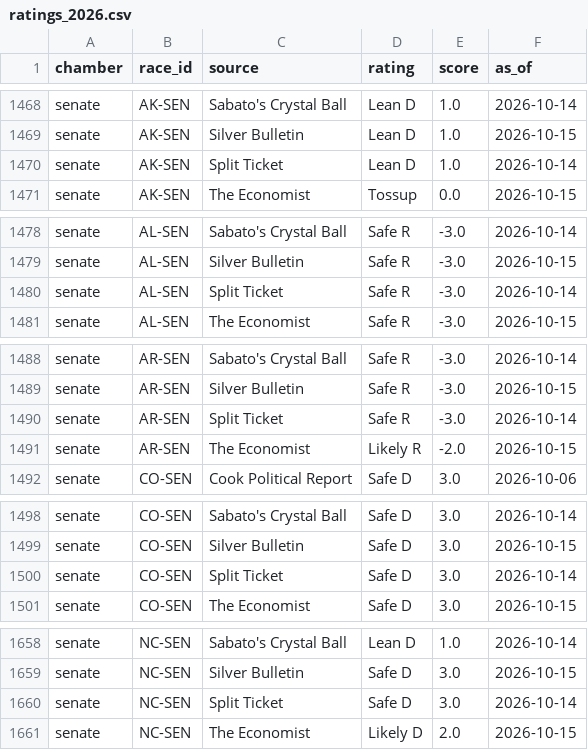
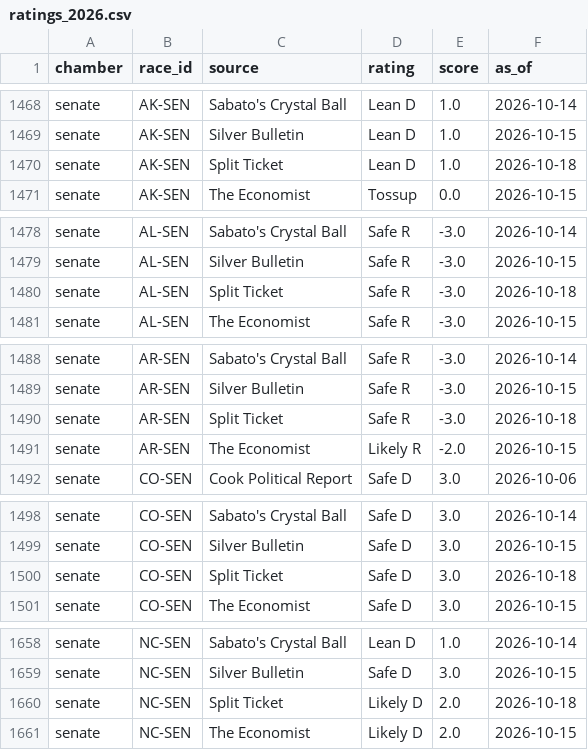
Before and after one commit to EasyLearnJava/race-for-congress, a CSV file: data/clean/ratings_2026.csv, drawn as a sheet; only a part is shown, gaps mark what is left out; the diff covers the shown part only.

```diff
--- a/data/clean/ratings_2026.csv
+++ b/data/clean/ratings_2026.csv
@@ -1469,3 +1469,3 @@ senate,AK-SEN,Sabato's Crystal Ball,Lean D,1.0,2026-10-14
 senate,AK-SEN,Silver Bulletin,Lean D,1.0,2026-10-15
-senate,AK-SEN,Split Ticket,Lean D,1.0,2026-10-14
+senate,AK-SEN,Split Ticket,Lean D,1.0,2026-10-18
 senate,AK-SEN,The Economist,Tossup,0.0,2026-10-15
@@ -1479,3 +1479,3 @@ senate,AL-SEN,Sabato's Crystal Ball,Safe R,-3.0,2026-10-14
 senate,AL-SEN,Silver Bulletin,Safe R,-3.0,2026-10-15
-senate,AL-SEN,Split Ticket,Safe R,-3.0,2026-10-14
+senate,AL-SEN,Split Ticket,Safe R,-3.0,2026-10-18
 senate,AL-SEN,The Economist,Safe R,-3.0,2026-10-15
@@ -1489,3 +1489,3 @@ senate,AR-SEN,Sabato's Crystal Ball,Safe R,-3.0,2026-10-14
 senate,AR-SEN,Silver Bulletin,Safe R,-3.0,2026-10-15
-senate,AR-SEN,Split Ticket,Safe R,-3.0,2026-10-14
+senate,AR-SEN,Split Ticket,Safe R,-3.0,2026-10-18
 senate,AR-SEN,The Economist,Likely R,-2.0,2026-10-15
@@ -1499,3 +1499,3 @@ senate,CO-SEN,Sabato's Crystal Ball,Safe D,3.0,2026-10-14
 senate,CO-SEN,Silver Bulletin,Safe D,3.0,2026-10-15
-senate,CO-SEN,Split Ticket,Safe D,3.0,2026-10-14
+senate,CO-SEN,Split Ticket,Safe D,3.0,2026-10-18
 senate,CO-SEN,The Economist,Safe D,3.0,2026-10-15
@@ -1659,3 +1659,3 @@ senate,NC-SEN,Sabato's Crystal Ball,Lean D,1.0,2026-10-14
 senate,NC-SEN,Silver Bulletin,Safe D,3.0,2026-10-15
-senate,NC-SEN,Split Ticket,Safe D,3.0,2026-10-14
+senate,NC-SEN,Split Ticket,Likely D,2.0,2026-10-18
 senate,NC-SEN,The Economist,Likely D,2.0,2026-10-15
```
Also changed, not shown: 30 edited cells elsewhere in this file, data/clean/generic_ballot_2026.csv, data/clean/money_2026.csv, 3 other files.
